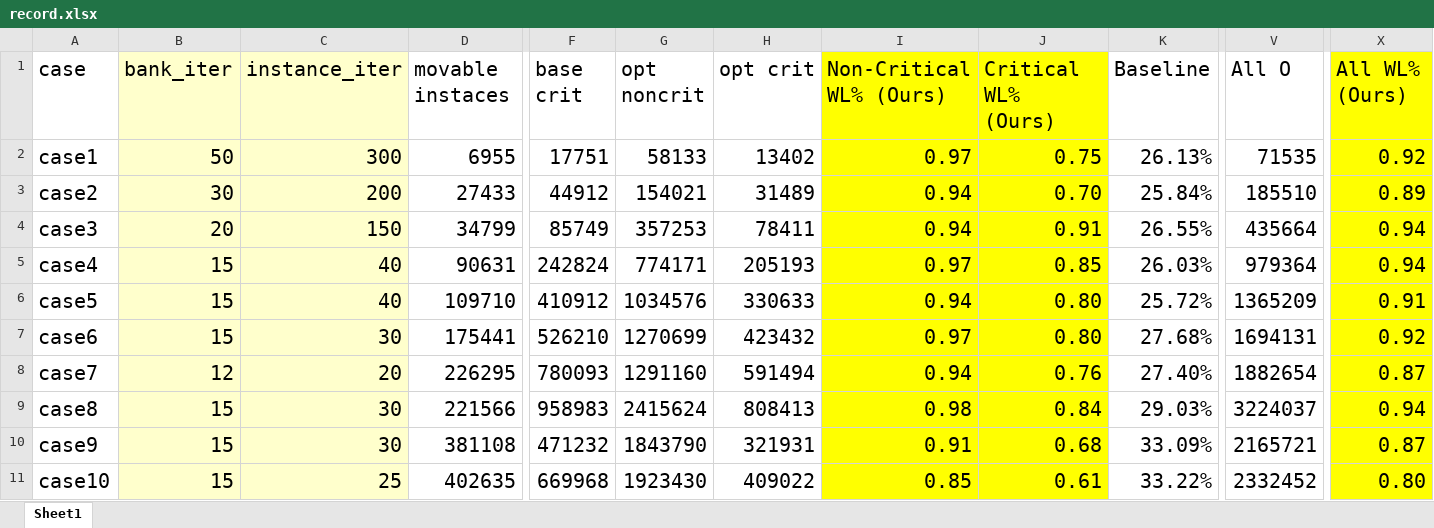
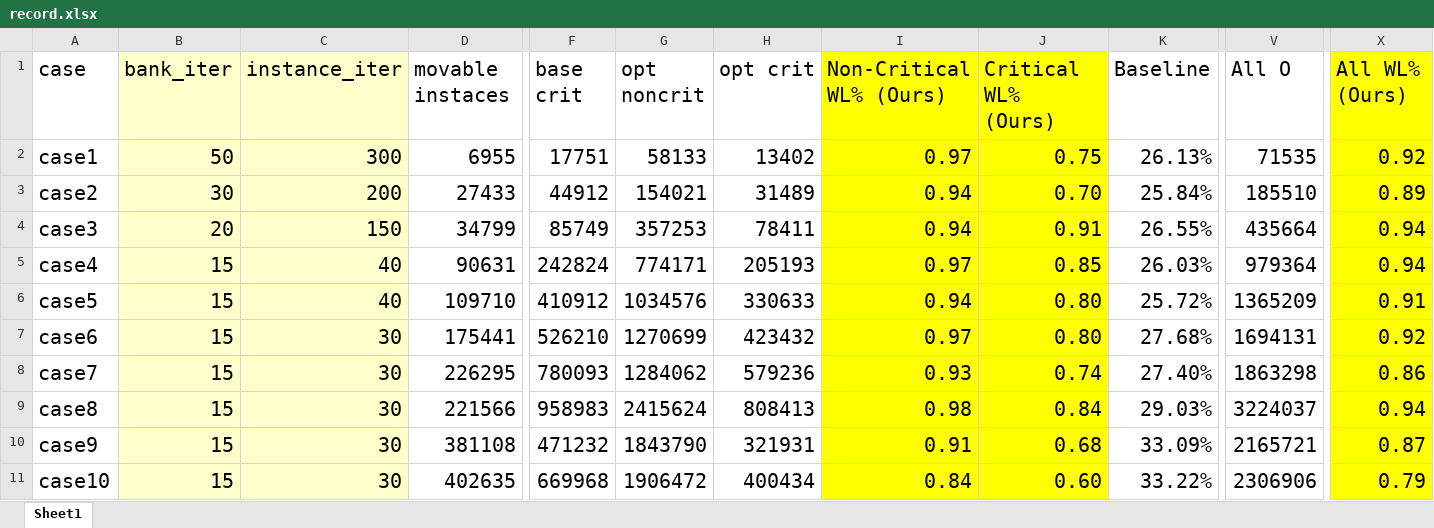
Before and after one commit to worldline22/FPGA_r_op, an Excel workbook: result/record.xlsx, sheet Sheet1, drawn as a sheet; only a part is shown, gaps mark what is left out; values as stored, in another font and other column widths than the file's, no borders; charts and pictures not drawn; the diff names each change by its address in the sheet, - before the commit and + after, or states it on an @@ line.

Commit message:
results update

```diff
--- a/result/record.xlsx (sheet Sheet1)
+++ b/result/record.xlsx (sheet Sheet1)
-B8 (bank_iter): 12
+B8 (bank_iter): 15
-C8 (instance_iter): 20
+C8 (instance_iter): 30
-G8 (opt noncrit): 1291160
+G8 (opt noncrit): 1284062
-H8 (opt crit): 591494
+H8 (opt crit): 579236
-I8 (Non-Critical WL% (Ours)): 0.94
+I8 (Non-Critical WL% (Ours)): 0.93
-J8 (Critical WL% (Ours)): 0.76
+J8 (Critical WL% (Ours)): 0.74
-V8 (All O): 1882654
+V8 (All O): 1863298
-X8 (All WL% (Ours)): 0.87
+X8 (All WL% (Ours)): 0.86
-C11 (instance_iter): 25
+C11 (instance_iter): 30
-G11 (opt noncrit): 1923430
+G11 (opt noncrit): 1906472
-H11 (opt crit): 409022
+H11 (opt crit): 400434
-I11 (Non-Critical WL% (Ours)): 0.85
+I11 (Non-Critical WL% (Ours)): 0.84
-J11 (Critical WL% (Ours)): 0.61
+J11 (Critical WL% (Ours)): 0.60
-V11 (All O): 2332452
+V11 (All O): 2306906
-X11 (All WL% (Ours)): 0.80
+X11 (All WL% (Ours)): 0.79
```
Also changed, not shown: charts or pictures, 19 other files.
